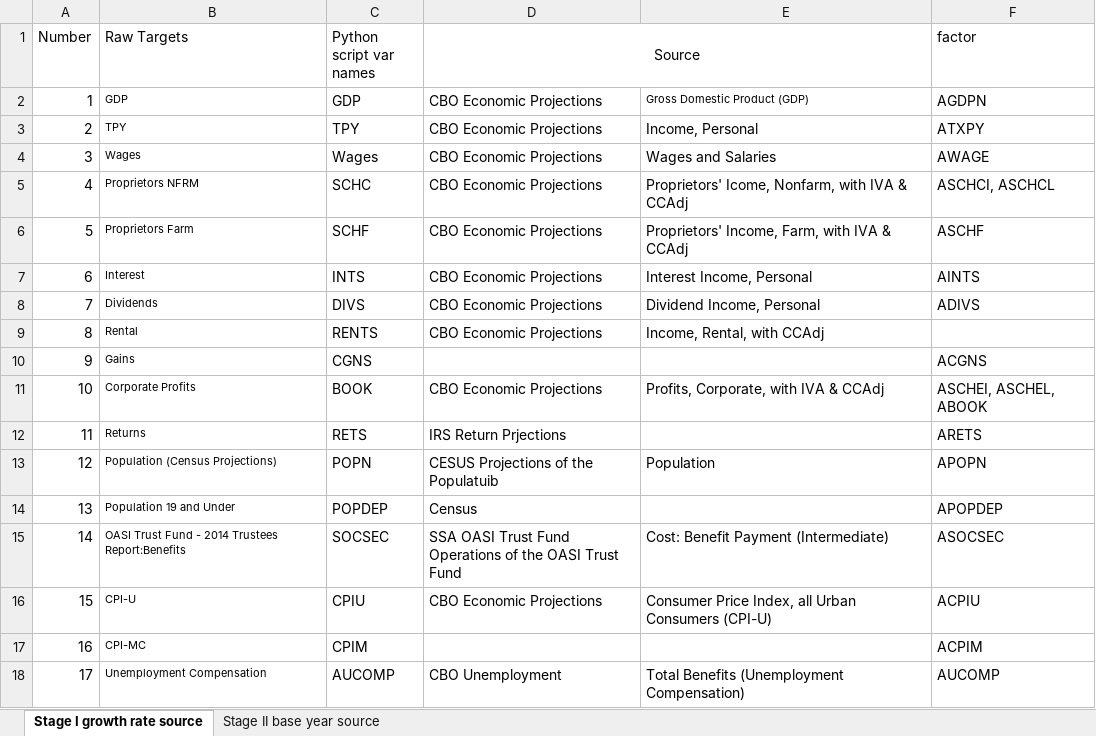
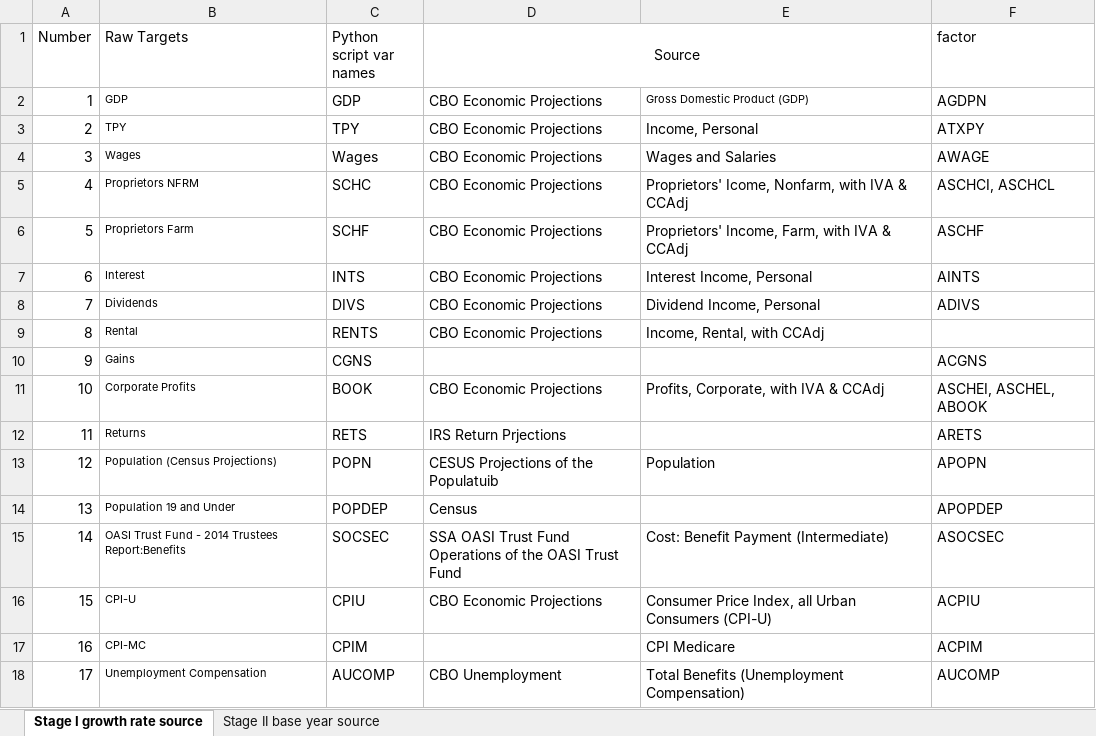
Before and after one commit to PSLmodels/taxdata, an Excel workbook: docs/info/Data Source.xlsx, sheet Stage I growth rate source, drawn as a sheet; values as stored, in another font and other column widths than the file's, no borders; the diff names each change by its address in the sheet, - before the commit and + after, or states it on an @@ line.

Commit message:
Update data source document

```diff
--- a/docs/info/Data Source.xlsx (sheet Stage I growth rate source)
+++ b/docs/info/Data Source.xlsx (sheet Stage I growth rate source)
-E17: (empty)
+E17: CPI Medicare
```
Also changed, not shown: sheet Stage II base year source.
